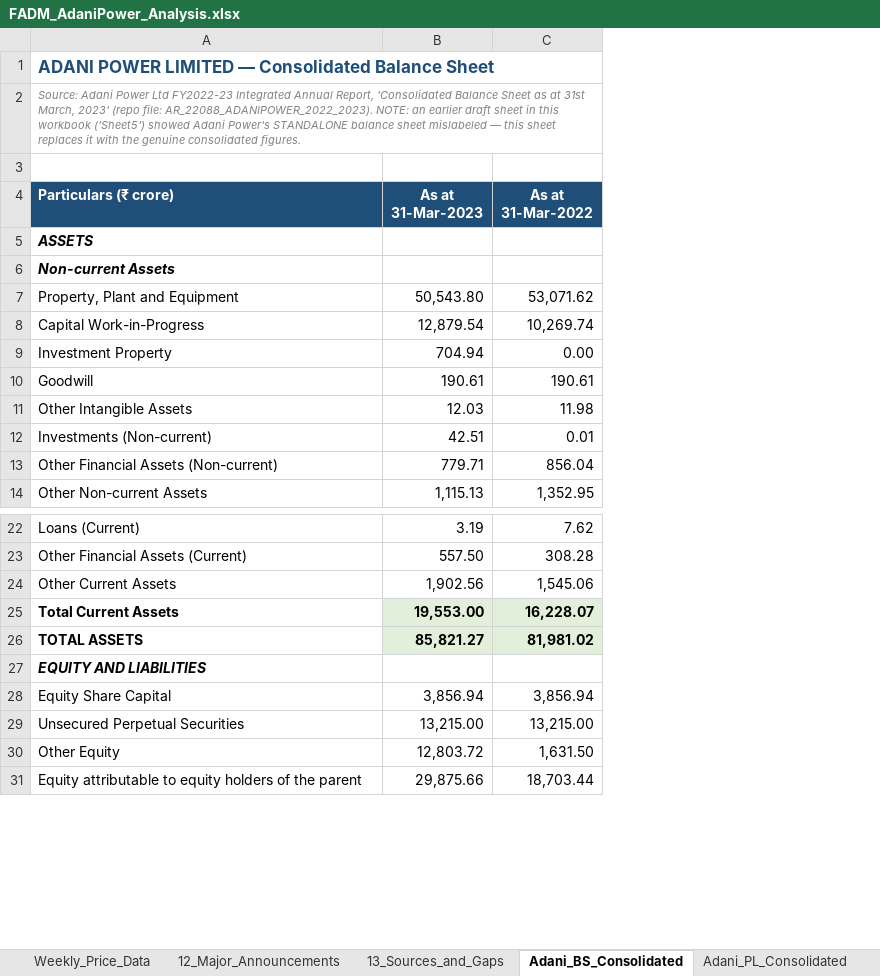
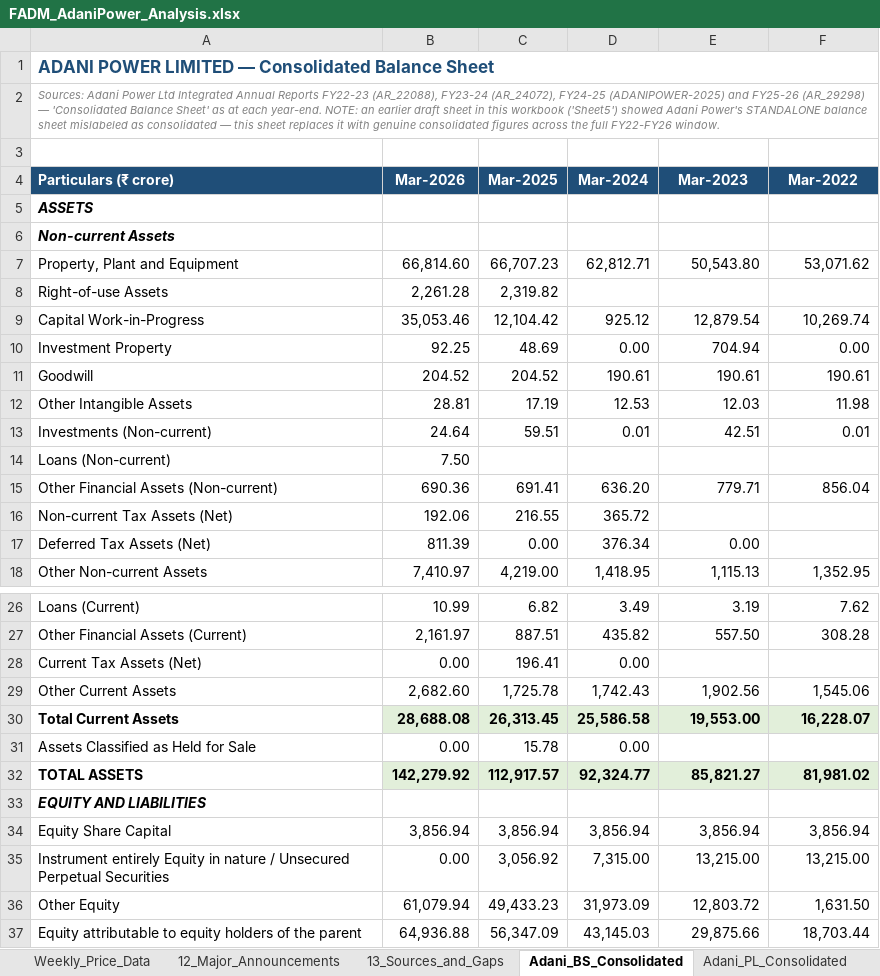
Before and after one commit to adityaranjith-web/FADM-, an Excel workbook: FADM_AdaniPower_Analysis.xlsx, sheet Adani_BS_Consolidated, drawn as a sheet; only a part is shown, gaps mark what is left out; values as stored, in another font and other column widths than the file's, no borders; addresses are those after the commit; the diff names each change by its address in the sheet, - before the commit and + after, or states it on an @@ line.

```diff
--- a/FADM_AdaniPower_Analysis.xlsx (sheet Adani_BS_Consolidated)
+++ b/FADM_AdaniPower_Analysis.xlsx (sheet Adani_BS_Consolidated)
+column B (Mar-2026), row 7: 66,814.60; rows 9-13: 35,053.46 | 92.25 | 204.52 | 28.81 | 24.64; row 15: 690.36; row 18: 7,410.97; rows 26-27: 10.99 | 2,161.97; rows 29-30: 2,682.60 | 28,688.08; rows 32-37: 142,279.92 |  | 3,856.94 | 0.00 | 61,079.94 | 64,936.88
+column C (Mar-2025), row 7: 66,707.23; rows 9-13: 12,104.42 | 48.69 | 204.52 | 17.19 | 59.51; row 15: 691.41; row 18: 4,219.00; rows 26-27: 6.82 | 887.51; rows 29-30: 1,725.78 | 26,313.45; rows 32-37: 112,917.57 |  | 3,856.94 | 3,056.92 | 49,433.23 | 56,347.09
+column D (Mar-2024), row 7: 62,812.71; rows 9-13: 925.12 | 0.00 | 190.61 | 12.53 | 0.01; row 15: 636.20; row 18: 1,418.95; rows 26-27: 3.49 | 435.82; rows 29-30: 1,742.43 | 25,586.58; rows 32-37: 92,324.77 |  | 3,856.94 | 7,315.00 | 31,973.09 | 43,145.03
-A2 (Particulars (₹ crore)): Source: Adani Power Ltd FY2022-23 Integrated Annual Report, 'Consolidated Balance Sheet as at 31st March, 2023' (repo file: AR_22088_ADANIPOWER_2022_2023). NOTE: an earlier draft sheet in this workbook ('Sheet5') showed Adani Power's STANDALONE balance sheet mislabeled — this sheet replaces it with the genuine consolidated figures.
+A2 (Particulars (₹ crore)): Sources: Adani Power Ltd Integrated Annual Reports FY22-23 (AR_22088), FY23-24 (AR_24072), FY24-25 (ADANIPOWER-2025) and FY25-26 (AR_29298) — 'Consolidated Balance Sheet' as at each year-end. NOTE: an earlier draft sheet in this workbook ('Sheet5') showed Adani Power's STANDALONE balance sheet mislabeled as consolidated — this sheet replaces it with genuine consolidated figures across the full FY22-FY26 window.
-E4: As at 31-Mar-2023
+E4: Mar-2023
-F4: As at 31-Mar-2022
+F4: Mar-2022
+row 8: Right-of-use Assets | 2,261.28 | 2,319.82
+row 14: Loans (Non-current) | 7.50
+row 16: Non-current Tax Assets (Net) | 192.06 | 216.55 | 365.72
+row 17: Deferred Tax Assets (Net) | 811.39 | 0.00 | 376.34 | 0.00
+row 28: Current Tax Assets (Net) | 0.00 | 196.41 | 0.00
+row 31: Assets Classified as Held for Sale | 0.00 | 15.78 | 0.00
-A35 (Particulars (₹ crore)): Unsecured Perpetual…
+A35 (Particulars (₹ crore)): Instrument entirely Equity in nature / Unsecured Perpetual…
```
Also changed, not shown: sheet Adani_PL_Consolidated, sheet Tata_BS_Consolidated.
